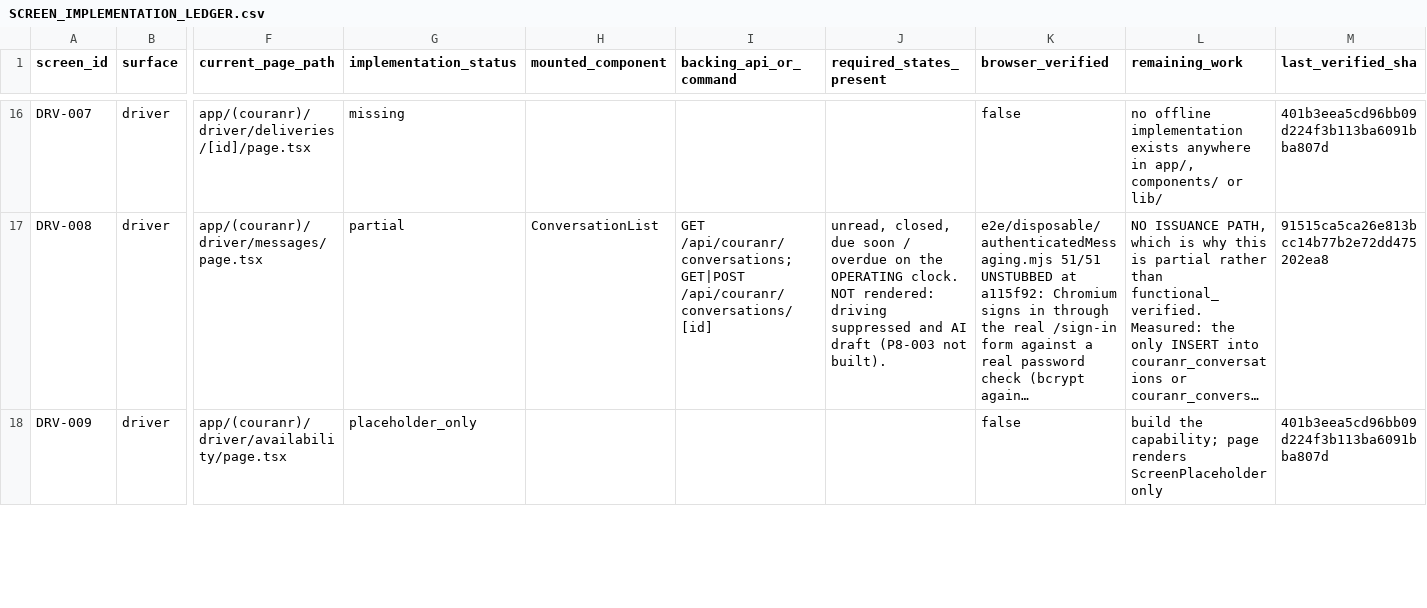
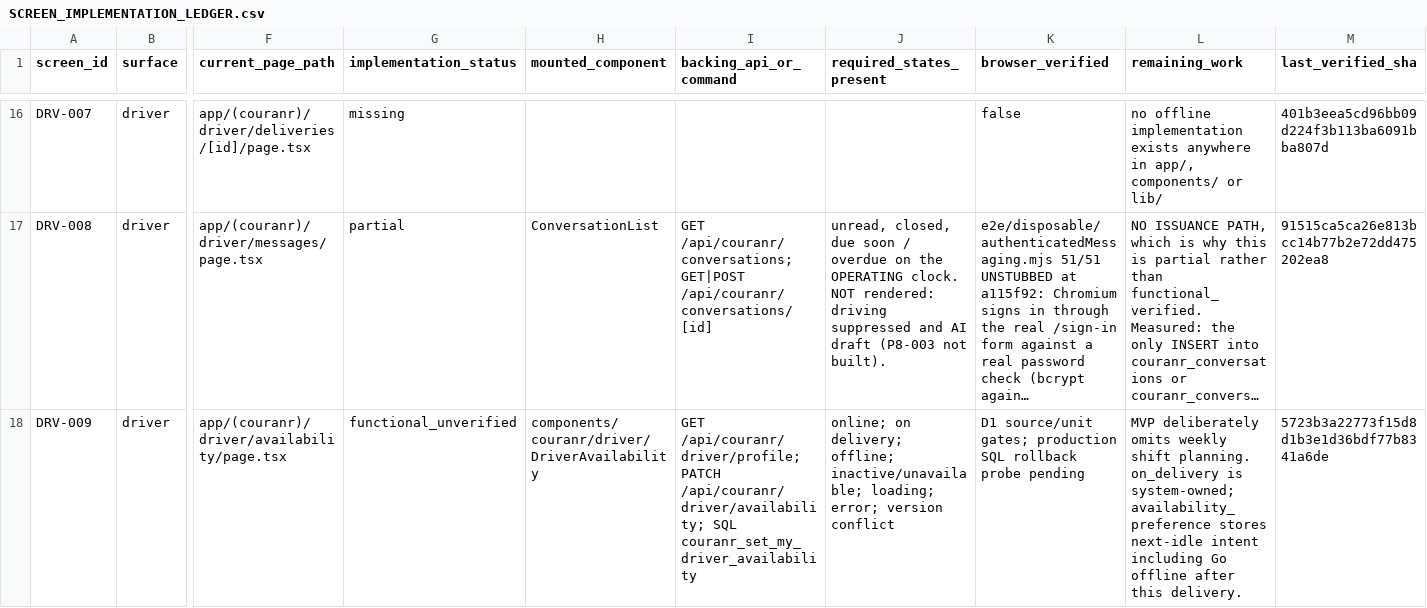
Before and after one commit to kkoly10/couranr-os, a CSV file: docs/couranr-mvp/SCREEN_IMPLEMENTATION_LEDGER.csv, drawn as a sheet; only a part is shown, gaps mark what is left out; long unchanged cells end in …; the diff covers the shown part only; the diff names each change by its address in the sheet, - before the commit and + after, or states it on an @@ line.

Commit message:
docs(driver): record D1 screen truth

```diff
--- a/docs/couranr-mvp/SCREEN_IMPLEMENTATION_LEDGER.csv
+++ b/docs/couranr-mvp/SCREEN_IMPLEMENTATION_LEDGER.csv
-G18 (implementation_status): placeholder_only
+G18 (implementation_status): functional_unverified
-H18 (mounted_component): (empty)
+H18 (mounted_component): components/couranr/driver/DriverAvailability
-I18 (backing_api_or_command): (empty)
+I18 (backing_api_or_command): GET /api/couranr/driver/profile; PATCH /api/couranr/driver/availability; SQL couranr_set_my_driver_availability
-J18 (required_states_present): (empty)
+J18 (required_states_present): online; on delivery; offline; inactive/unavailable; loading; error; version conflict
-K18 (browser_verified): false
+K18 (browser_verified): D1 source/unit gates; production SQL rollback probe pending
-L18 (remaining_work): build the capability; page renders ScreenPlaceholder only
+L18 (remaining_work): MVP deliberately omits weekly shift planning. on_delivery is system-owned; availability_preference stores next-idle intent including Go offline after this delivery.
-M18 (last_verified_sha): 401b3eea5cd96bb09d224f3b113ba6091bba807d
+M18 (last_verified_sha): 5723b3a22773f15d8d1b3e1d36bdf77b8341a6de
```
Also changed, not shown: 14 edited cells elsewhere in this file.
